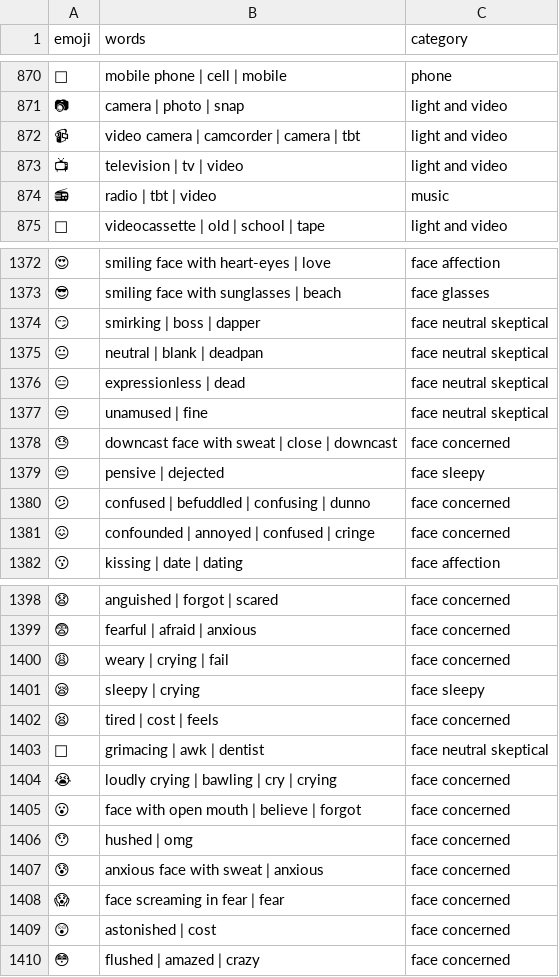
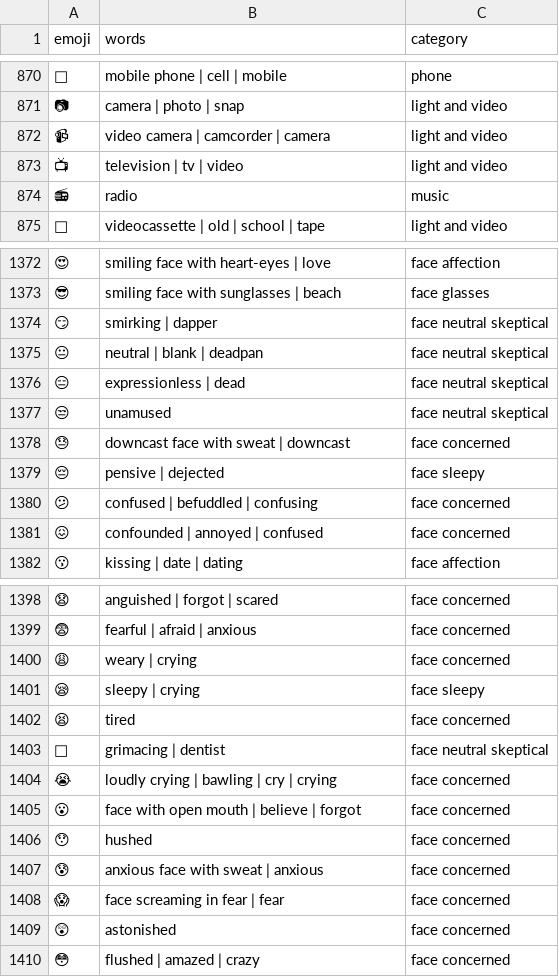
Before and after one commit to daohoangson/3moji, a CSV file: scripts/data/english.csv, drawn as a sheet; only a part is shown, gaps mark what is left out; the diff covers the shown part only.

Commit message:
wip

```diff
--- a/scripts/data/english.csv
+++ b/scripts/data/english.csv
@@ -871,5 +871,5 @@ emoji,words,category
 📷,camera | photo | snap,light and video
-📹,video camera | camcorder | camera | tbt,light and video
+📹,video camera | camcorder | camera,light and video
 📺,television | tv | video,light and video
-📻,radio | tbt | video,music
+📻,radio,music
 📼,videocassette | old | school | tape,light and video
@@ -1373,10 +1373,10 @@ emoji,words,category
 😎,smiling face with sunglasses | beach,face glasses
-😏,smirking | boss | dapper,face neutral skeptical
+😏,smirking | dapper,face neutral skeptical
 😐,neutral | blank | deadpan,face neutral skeptical
 😑,expressionless | dead,face neutral skeptical
-😒,unamused | fine,face neutral skeptical
-😓,downcast face with sweat | close | downcast,face concerned
+😒,unamused,face neutral skeptical
+😓,downcast face with sweat | downcast,face concerned
 😔,pensive | dejected,face sleepy
-😕,confused | befuddled | confusing | dunno,face concerned
-😖,confounded | annoyed | confused | cringe,face concerned
+😕,confused | befuddled | confusing,face concerned
+😖,confounded | annoyed | confused,face concerned
 😗,kissing | date | dating,face affection
@@ -1399,12 +1399,12 @@ emoji,words,category
 😨,fearful | afraid | anxious,face concerned
-😩,weary | crying | fail,face concerned
+😩,weary | crying,face concerned
 😪,sleepy | crying,face sleepy
-😫,tired | cost | feels,face concerned
-😬,grimacing | awk | dentist,face neutral skeptical
+😫,tired,face concerned
+😬,grimacing | dentist,face neutral skeptical
 😭,loudly crying | bawling | cry | crying,face concerned
 😮,face with open mouth | believe | forgot,face concerned
-😯,hushed | omg,face concerned
+😯,hushed,face concerned
 😰,anxious face with sweat | anxious,face concerned
 😱,face screaming in fear | fear,face concerned
-😲,astonished | cost,face concerned
+😲,astonished,face concerned
 😳,flushed | amazed | crazy,face concerned
```
Also changed, not shown: 39 edited cells elsewhere in this file.
